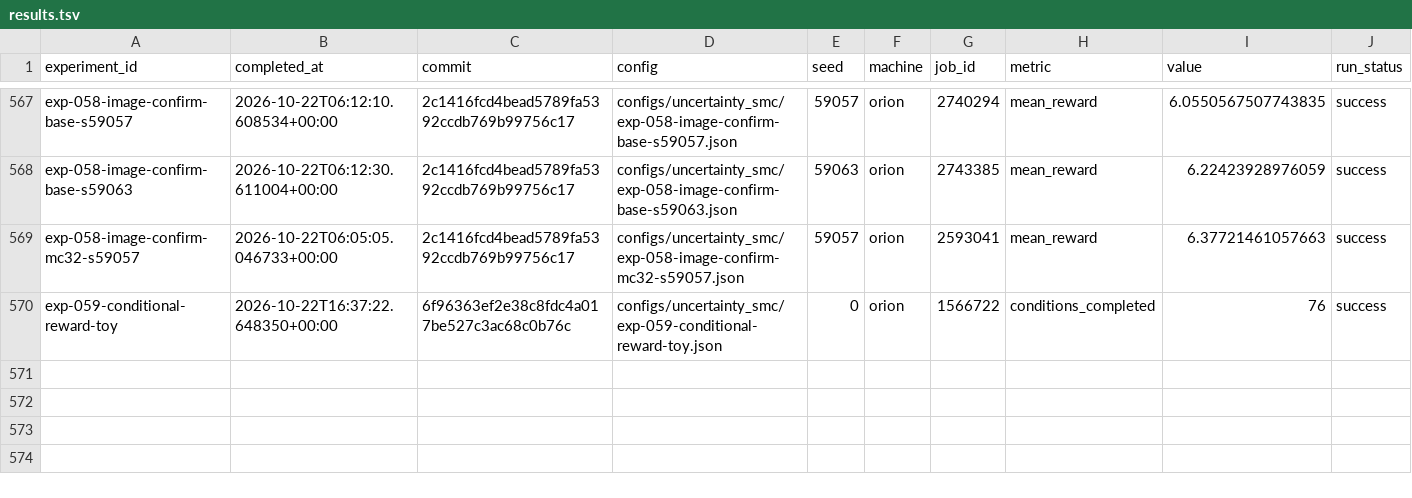
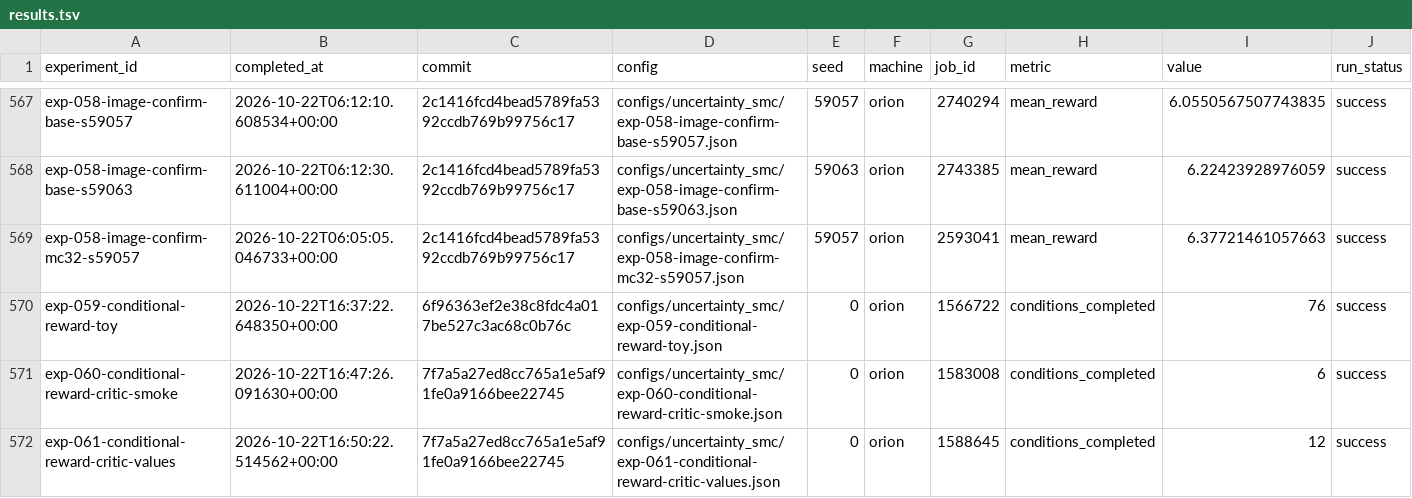
Before and after one commit to liamyzq/doit_online, a TSV file: experiments/results.tsv, drawn as a sheet; only a part is shown, gaps mark what is left out; rows hold the shown columns only; the diff names each change by its address in the sheet, - before the commit and + after, or states it on an @@ line.

Commit message:
Record the real-critic conditional-value failure and reference limits
Capture the completed exp-060 smoke and all twelve exp-061 conditions at
7f7a5a2, including model provenance, calibration banks, per-anchor values,
reference ESS and split errors, exact stage costs and actual job events.
The smoke costs matched and peak reserved memory remained at 70 MiB in discovery.

Record that the cross-observation empirical reward estimator does not outperform
point values on the well-resolved HalfCheetah observation; independent future2
is substantially more accurate. Treat Hopper's near-one reference ESS as an
unresolved fine ranking, not as an exact comparison. Close this calibration
configuration without expanding it to images or simulator evaluation.

Preserve the accepted terminal-N4 baseline and motivate the next bounded toy
question: whether second-moment particle allocation addresses the observed
mismatch between accurate first-moment values and finite-particle endpoints.

```diff
--- a/experiments/results.tsv
+++ b/experiments/results.tsv
+row 571: exp-060-conditional-reward-critic-smoke | 2026-10-22T16:47:26.091630+00:00 | 7f7a5a27ed8cc765a1e5af91fe0a9166bee22745 | configs/uncertainty_smc/exp-060-conditional-reward-critic-smoke.json | 0 | orion | 1583008 | conditions_completed | 6 | success
+row 572: exp-061-conditional-reward-critic-values | 2026-10-22T16:50:22.514562+00:00 | 7f7a5a27ed8cc765a1e5af91fe0a9166bee22745 | configs/uncertainty_smc/exp-061-conditional-reward-critic-values.json | 0 | orion | 1588645 | conditions_completed | 12 | success
```
Also changed, not shown: 35 other files.
